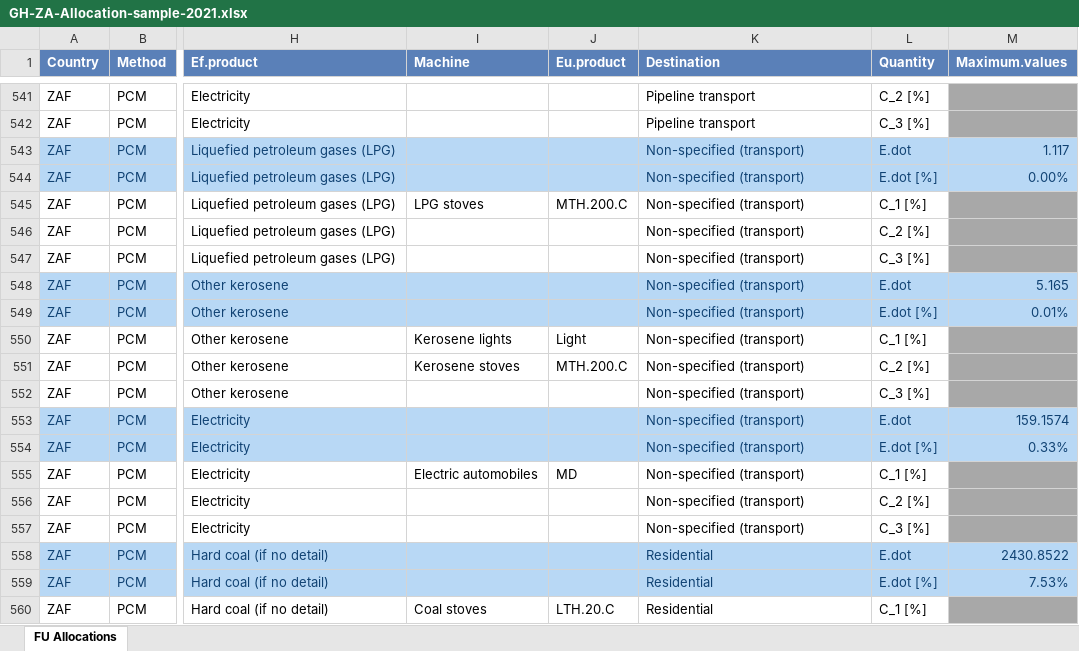
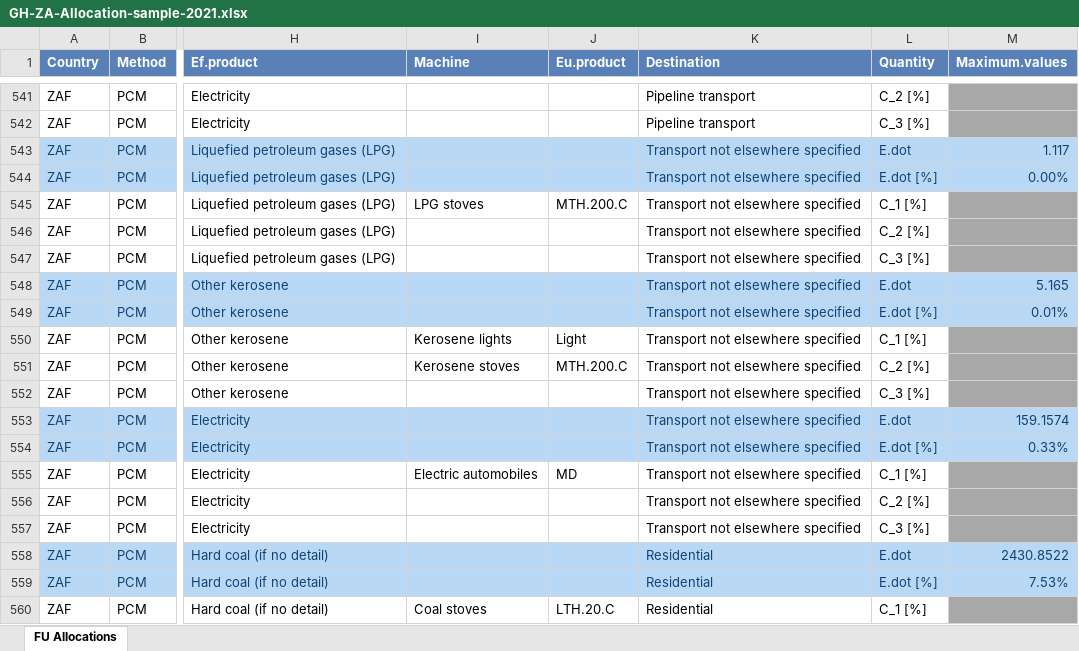
Before and after one commit to MatthewHeun/IEATools, an Excel workbook: inst/extdata/GH-ZA-Allocation-sample-2021.xlsx, sheet FU Allocations, drawn as a sheet; only a part is shown, gaps mark what is left out; values as stored, in another font and other column widths than the file's, no borders; the diff names each change by its address in the sheet, - before the commit and + after, or states it on an @@ line.

Commit message:
Change to "Transport not elsewhere specified"

```diff
--- a/inst/extdata/GH-ZA-Allocation-sample-2021.xlsx (sheet FU Allocations)
+++ b/inst/extdata/GH-ZA-Allocation-sample-2021.xlsx (sheet FU Allocations)
-K543:K557 (Destination): Non-specified (transport)
+K543:K557 (Destination): Transport not elsewhere specified
```
